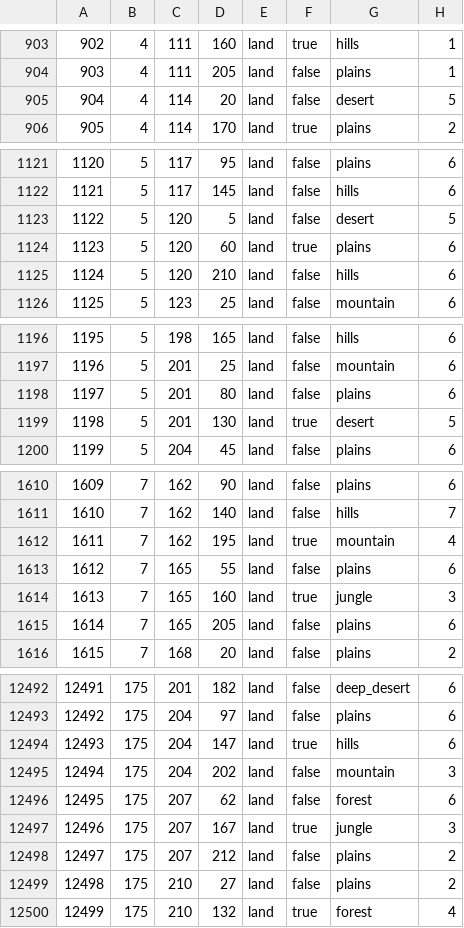
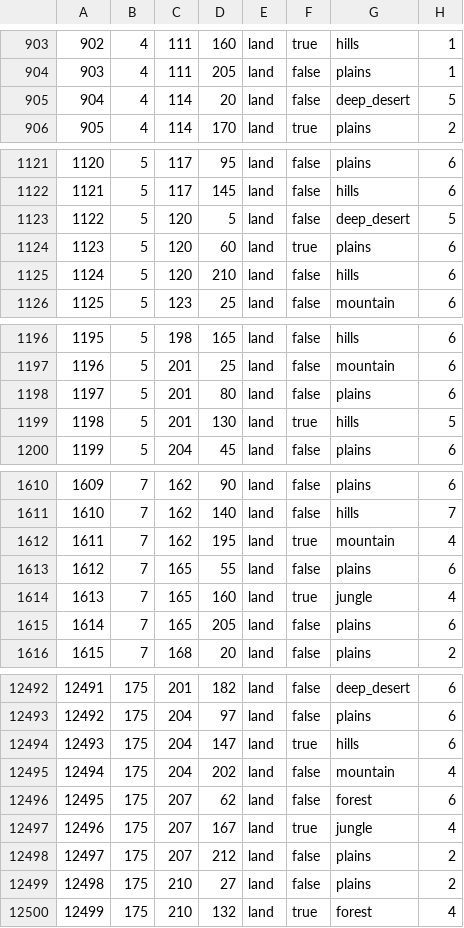
Before and after one commit to seekaytoopro/srhoi4, a CSV file: map/definition.csv, drawn as a sheet; only a part is shown, gaps mark what is left out; the diff covers the shown part only.

Commit message:
A little bit of terrain work in libya and western egypt to make it slightly less boring desert clicking.

```diff
--- a/map/definition.csv
+++ b/map/definition.csv
@@ -904,3 +904,3 @@
 903;4;111;205;land;false;plains;1
-904;4;114;20;land;false;desert;5
+904;4;114;20;land;false;deep_desert;5
 905;4;114;170;land;true;plains;2
@@ -1122,3 +1122,3 @@
 1121;5;117;145;land;false;hills;6
-1122;5;120;5;land;false;desert;5
+1122;5;120;5;land;false;deep_desert;5
 1123;5;120;60;land;true;plains;6
@@ -1198,3 +1198,3 @@
 1197;5;201;80;land;false;plains;6
-1198;5;201;130;land;true;desert;5
+1198;5;201;130;land;true;hills;5
 1199;5;204;45;land;false;plains;6
@@ -1613,3 +1613,3 @@
 1612;7;165;55;land;false;plains;6
-1613;7;165;160;land;true;jungle;3
+1613;7;165;160;land;true;jungle;4
 1614;7;165;205;land;false;plains;6
@@ -12494,5 +12494,5 @@
 12493;175;204;147;land;true;hills;6
-12494;175;204;202;land;false;mountain;3
+12494;175;204;202;land;false;mountain;4
 12495;175;207;62;land;false;forest;6
-12496;175;207;167;land;true;jungle;3
+12496;175;207;167;land;true;jungle;4
 12497;175;207;212;land;false;plains;2
```
Also changed, not shown: 70 edited cells elsewhere in this file, 15 other files.
